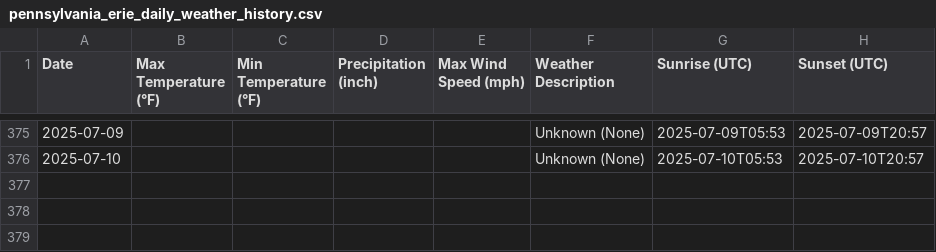
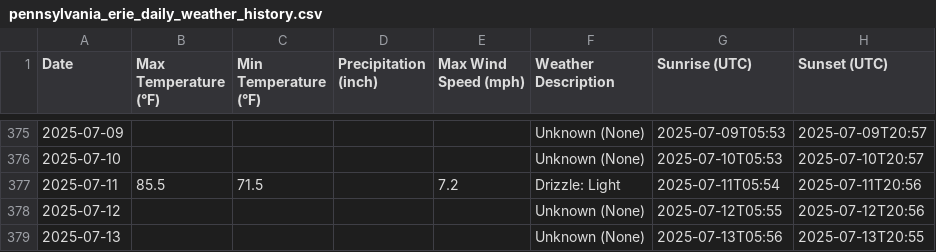
Before and after one commit to MARKHUNTER/Capstone_rev_1, a CSV file: historical_data/pennsylvania_erie_daily_weather_history.csv, drawn as a sheet; only a part is shown, gaps mark what is left out; the diff names each change by its address in the sheet, - before the commit and + after, or states it on an @@ line.

Commit message:
Minor

```diff
--- a/historical_data/pennsylvania_erie_daily_weather_history.csv
+++ b/historical_data/pennsylvania_erie_daily_weather_history.csv
+row 377: 2025-07-11 | 85.5 | 71.5 |  | 7.2 | Drizzle: Light | 2025-07-11T05:54 | 2025-07-11T20:56
+row 378: 2025-07-12 |  |  |  |  | Unknown (None) | 2025-07-12T05:55 | 2025-07-12T20:56
+row 379: 2025-07-13 |  |  |  |  | Unknown (None) | 2025-07-13T05:56 | 2025-07-13T20:55
```
